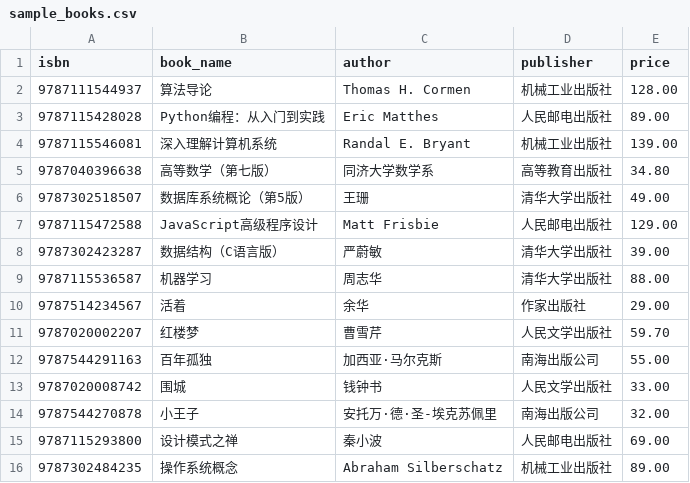
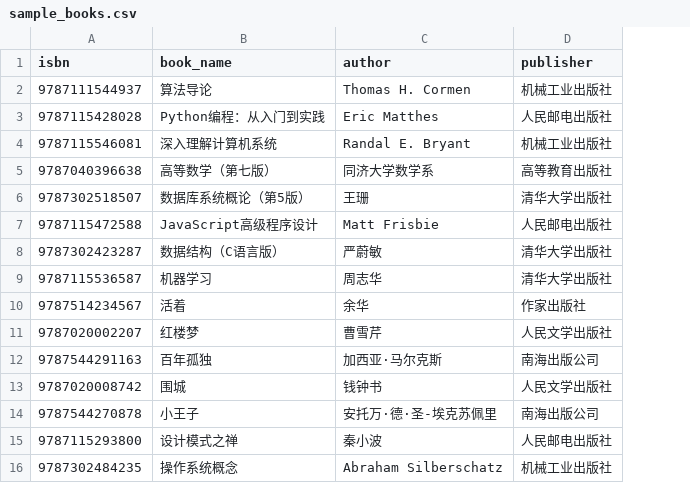
Before and after one commit to Chad-Bradley/Database-fdu-midterm-lab, a CSV file: sample_books.csv, drawn as a sheet; the diff names each change by its address in the sheet, - before the commit and + after, or states it on an @@ line.

```diff
--- a/sample_books.csv
+++ b/sample_books.csv
-column E (price), rows 2-16: 128.00 | 89.00 | 139.00 | 34.80 | 49.00 | 129.00 | 39.00 | 88.00 | 29.00 | 59.70 | 55.00 | 33.00 | 32.00 | 69.00 | 89.00
```
Also changed, not shown: 7 other files.
